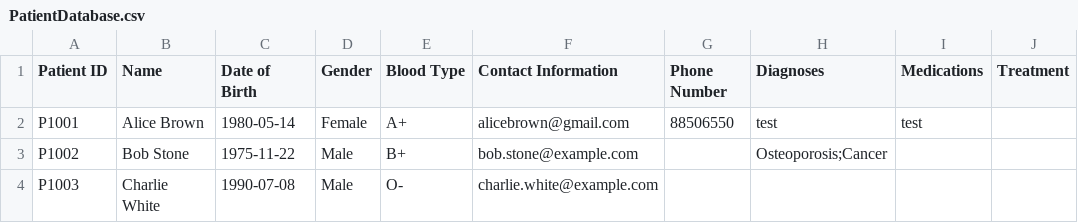
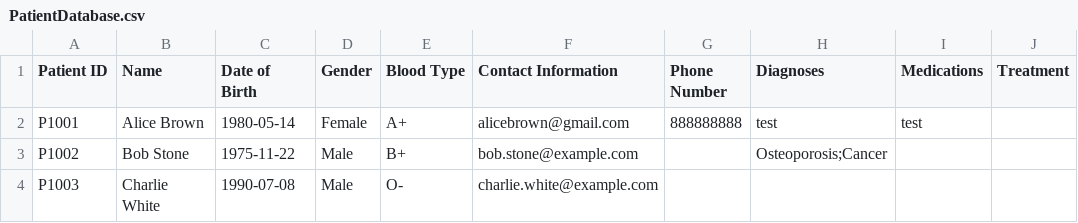
Before and after one commit to TAN-AIK-CHONG/SC2002-HMS, a CSV file: database/PatientDatabase.csv, drawn as a sheet; only a part is shown; the diff names each change by its address in the sheet, - before the commit and + after, or states it on an @@ line.

```diff
--- a/database/PatientDatabase.csv
+++ b/database/PatientDatabase.csv
-G2 (Phone Number): 88506550
+G2 (Phone Number): 888888888
```
Also changed, not shown: database/AppointmentSchedulesDatabase.csv, database/StaffDatabase.csv, 7 other files.
